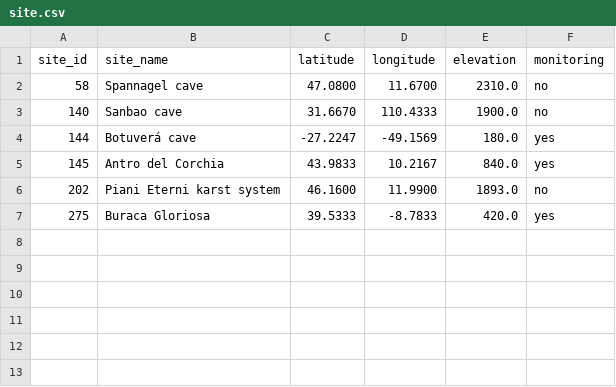
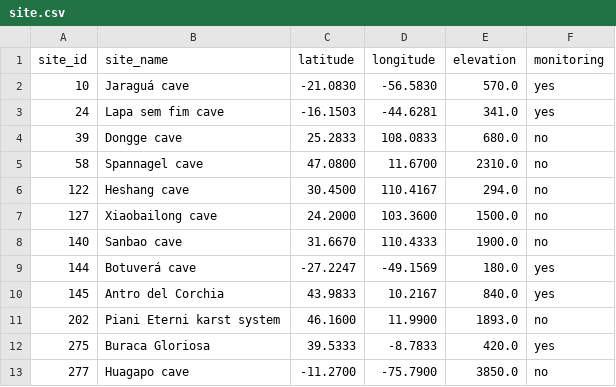
Before and after one commit to Research-Squirrel-Engineers/EPICA-visualisation, a CSV file: data/derived/sisal/tables/site.csv, drawn as a sheet.

Commit message:
S3c.5: import the twelve-site cut from squirrels-sisal-db-v3 @ 0b2a6405ba82

```diff
--- a/data/derived/sisal/tables/site.csv
+++ b/data/derived/sisal/tables/site.csv
@@ -1,3 +1,8 @@
 site_id,site_name,latitude,longitude,elevation,monitoring
+10,Jaraguá cave,-21.0830,-56.5830,570.0,yes
+24,Lapa sem fim cave,-16.1503,-44.6281,341.0,yes
+39,Dongge cave,25.2833,108.0833,680.0,no
 58,Spannagel cave,47.0800,11.6700,2310.0,no
+122,Heshang cave,30.4500,110.4167,294.0,no
+127,Xiaobailong cave,24.2000,103.3600,1500.0,no
 140,Sanbao cave,31.6670,110.4333,1900.0,no
@@ -7 +12,2 @@ site_id,site_name,latitude,longitude,elevation,monitoring
 275,Buraca Gloriosa,39.5333,-8.7833,420.0,yes
+277,Huagapo cave,-11.2700,-75.7900,3850.0,no
```
Also changed, not shown: data/derived/sisal/tables/entity_link_reference.csv, data/derived/sisal/tables/hiatus.csv, 20 other files.
